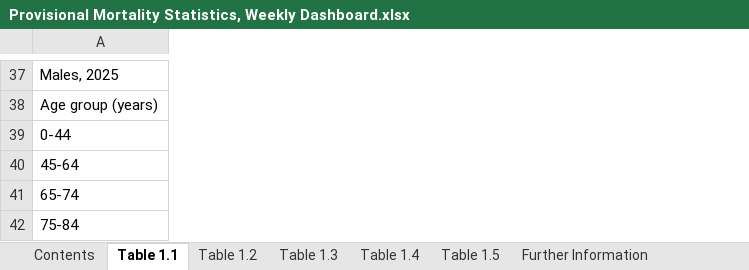
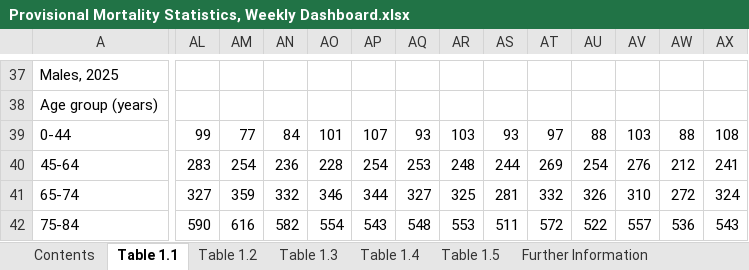
Before and after one commit to Mike-Honey/covid-19-au-vaccinations, an Excel workbook: Provisional Mortality Statistics, Weekly Dashboard.xlsx, sheet Table 1.1, drawn as a sheet; only a part is shown, gaps mark what is left out; values as stored, in another font and other column widths than the file's, no borders; charts and pictures not drawn; removed rows and columns are numbered as before the commit, all else as after; rows hold the shown columns only; the diff covers the shown part only; the diff names each change by its address in the sheet, - before the commit and + after, or states it on an @@ line.

```diff
--- a/Provisional Mortality Statistics, Weekly Dashboard.xlsx (sheet Table 1.1)
+++ b/Provisional Mortality Statistics, Weekly Dashboard.xlsx (sheet Table 1.1)
+column AL, row 39: 99; row 42: 590
+column AM, row 39: 77; row 42: 616
+column AN, row 39: 84; row 42: 582
+column AO, row 39: 101; row 42: 554
+column AP, row 39: 107; row 42: 543
+column AQ, row 39: 93; row 42: 548
+column AR, row 39: 103; row 42: 553
+column AS, row 39: 93; row 42: 511
+column AT, row 39: 97; row 42: 572
+column AU, row 39: 88; row 42: 522
+column AV, row 39: 103; row 42: 557
+column AW, row 39: 88; row 42: 536
+column AX, row 39: 108; row 42: 543
-row 40: 45-64
-row 41: 65-74
+row 40: 45-64 | 283 | 254 | 236 | 228 | 254 | 253 | 248 | 244 | 269 | 254 | 276 | 212 | 241
+row 41: 65-74 | 327 | 359 | 332 | 346 | 344 | 327 | 325 | 281 | 332 | 326 | 310 | 272 | 324
```
Also changed, not shown: 12 added rows, 12 removed rows and 250 edited cells elsewhere in this sheet, sheet Table 1.3, sheet Table 1.5, sheet Table 1.4, sheet Table 1.2, sheet Contents, sheet Further Information.
